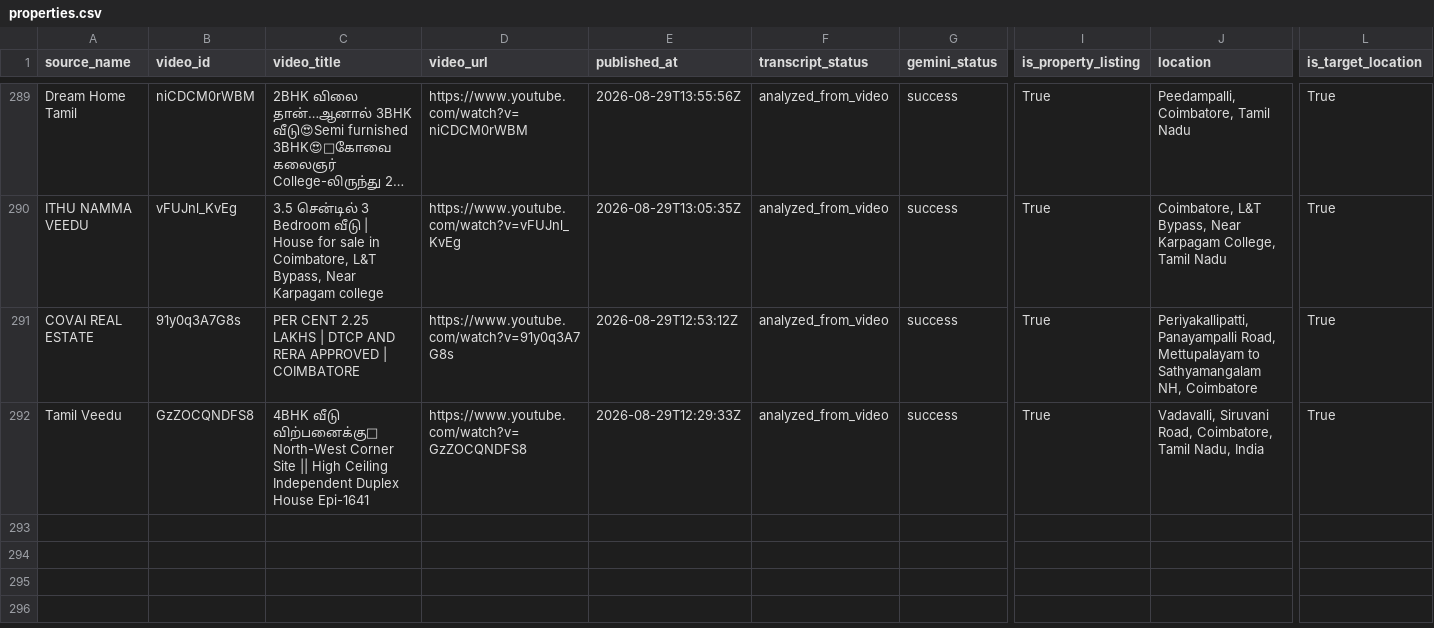
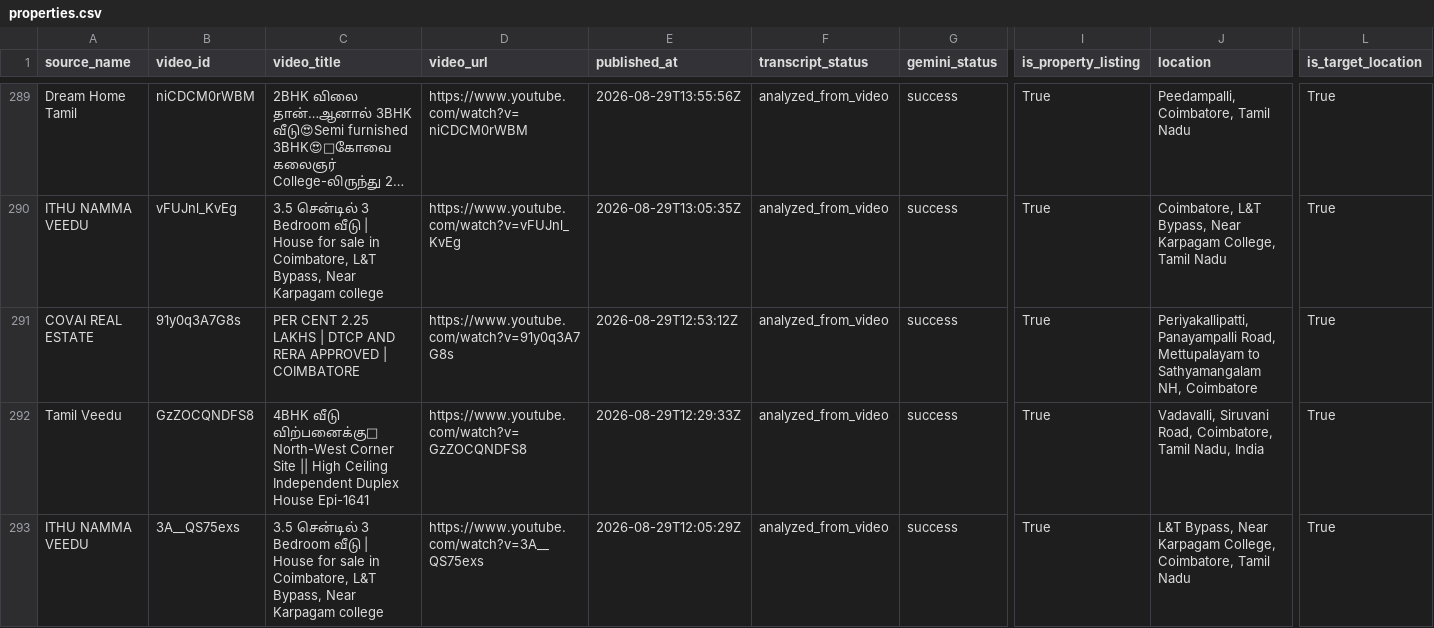
Before and after one commit to britsingh20-source/coimbatore-property-monitor, a CSV file: data/properties.csv, drawn as a sheet; only a part is shown, gaps mark what is left out; long unchanged cells end in …; rows hold the shown columns only; the diff names each change by its address in the sheet, - before the commit and + after, or states it on an @@ line.

```diff
--- a/data/properties.csv
+++ b/data/properties.csv
+row 293: ITHU NAMMA VEEDU | 3A__QS75exs | 3.5 சென்டில் 3 Bedroom வீடு | House for sale in Coimbatore, L&T Bypass, Near Karpagam college | https://www.youtube.com/watch?v=3A__QS75exs | 2026-08-29T12:05:29Z | analyzed_from_video | success | True | L&T Bypass, Near Karpagam College, Coimbatore, Tamil Nadu | True
```
Also changed, not shown: 2 other files.
